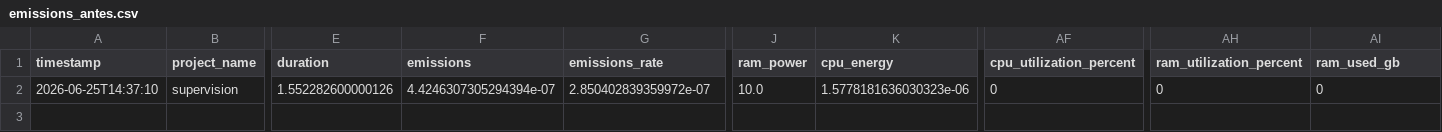
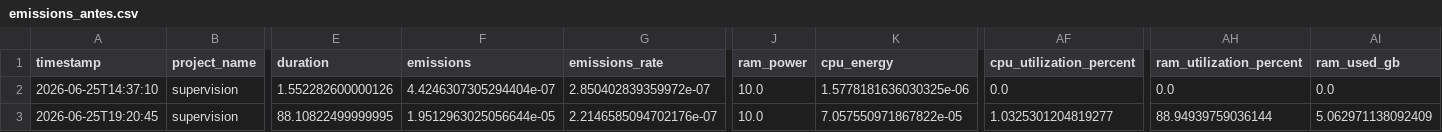
Before and after one commit to roboflow/supervision, a CSV file: metrics-before-codecarbon/emissions_antes.csv, drawn as a sheet; only a part is shown, gaps mark what is left out; rows hold the shown columns only; the diff names each change by its address in the sheet, - before the commit and + after, or states it on an @@ line.

Commit message:
feat: dados antes da refatoracao

```diff
--- a/metrics-before-codecarbon/emissions_antes.csv
+++ b/metrics-before-codecarbon/emissions_antes.csv
-F2 (emissions): 4.4246307305294394e-07
+F2 (emissions): 4.4246307305294404e-07
-K2 (cpu_energy): 1.5778181636030323e-06
+K2 (cpu_energy): 1.5778181636030325e-06
-AF2 (cpu_utilization_percent): 0
+AF2 (cpu_utilization_percent): 0.0
-AH2 (ram_utilization_percent): 0
+AH2 (ram_utilization_percent): 0.0
-AI2 (ram_used_gb): 0
+AI2 (ram_used_gb): 0.0
+row 3: 2026-06-25T19:20:45 | supervision | 88.10822499999995 | 1.9512963025056644e-05 | 2.2146585094702176e-07 | 10.0 | 7.057550971867822e-05 | 1.0325301204819277 | 88.94939759036144 | 5.062971138092409
```
Also changed, not shown: 3 other files.
